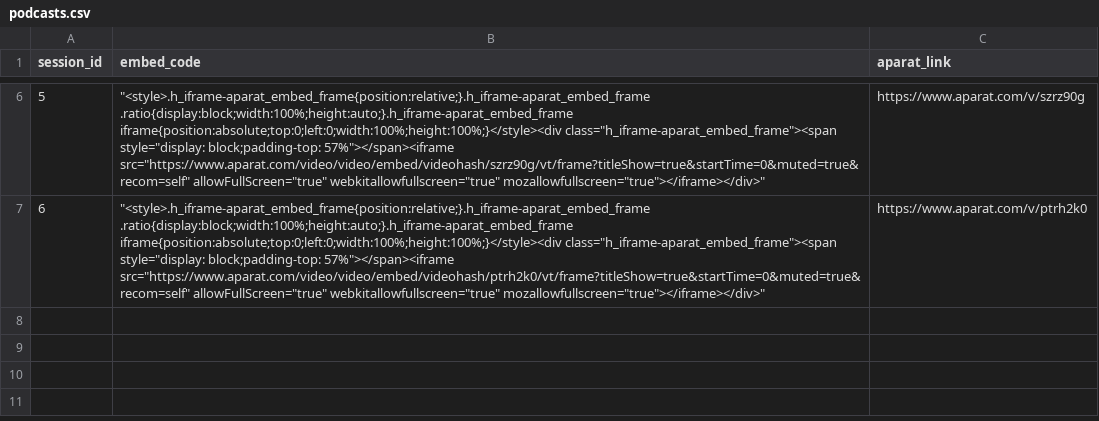
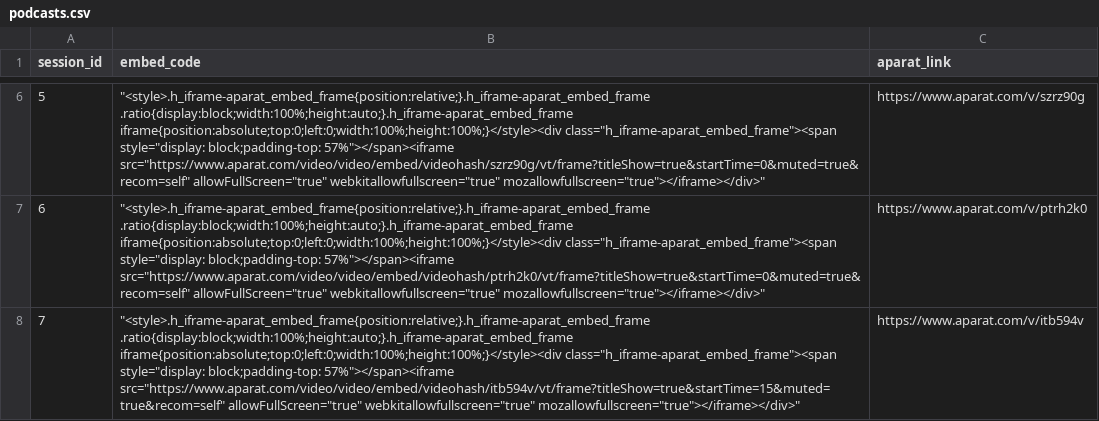
Before and after one commit to goharimanesh/Measurement-Class, a CSV file: podcasts.csv, drawn as a sheet; only a part is shown, gaps mark what is left out; the diff names each change by its address in the sheet, - before the commit and + after, or states it on an @@ line.

Commit message:
podcast is updated

```diff
--- a/podcasts.csv
+++ b/podcasts.csv
+row 8: 7 | "<style>.h_iframe-aparat_embed_frame{position:relative;}.h_iframe-aparat_embed_frame .ratio{display:block;width:100%;height:auto;}.h_iframe-aparat_embed_frame iframe{position:absolute;top:0;left:0;width:100%;height:100%;}</style><div class="h_iframe-aparat_embed_frame"><span style="display: block;padding-top: 57%"></span><iframe src="https://www.aparat.com/video/video/embed/videohash/itb594v/vt/frame?titleShow=true&startTime=15&muted=true&recom=self" allowFullScreen="true" webkitallowfullscreen="true" mozallowfullscreen="true"></iframe></div>" | https://www.aparat.com/v/itb594v
```
